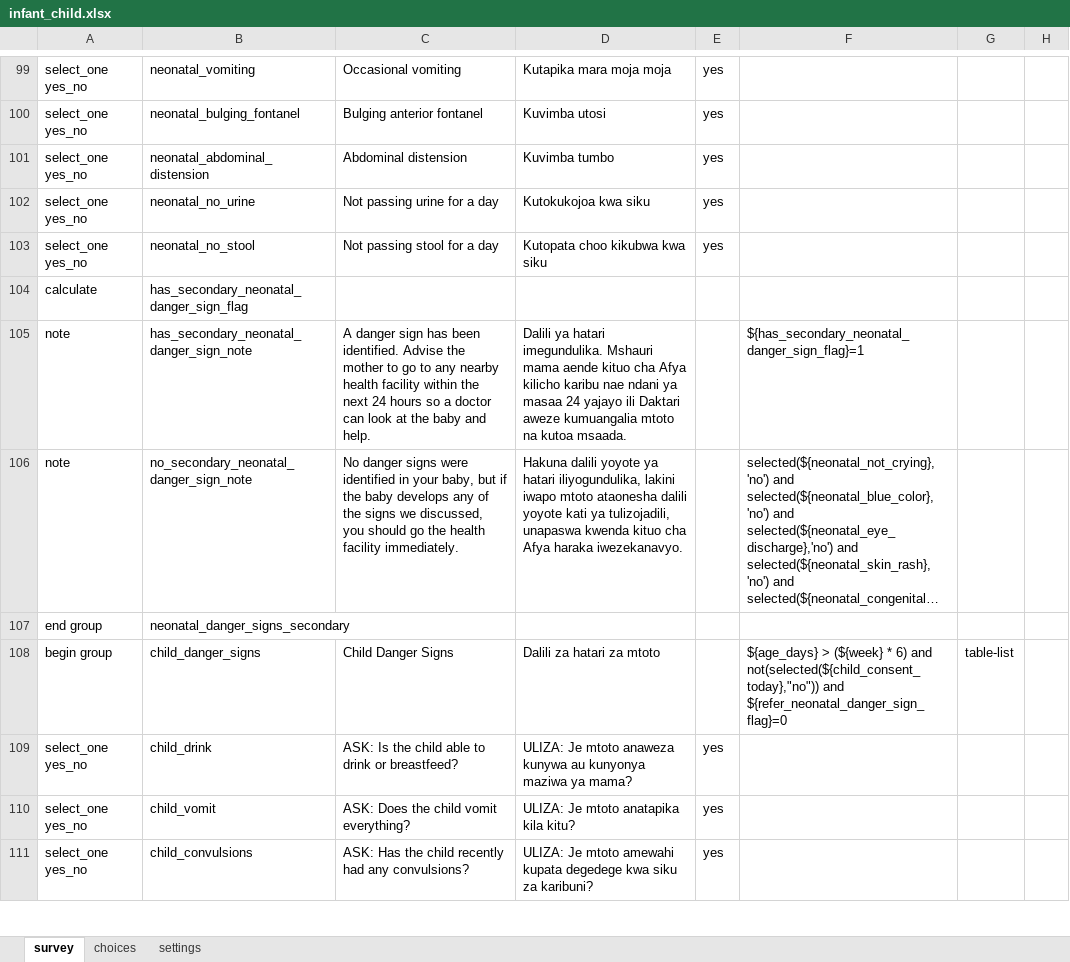
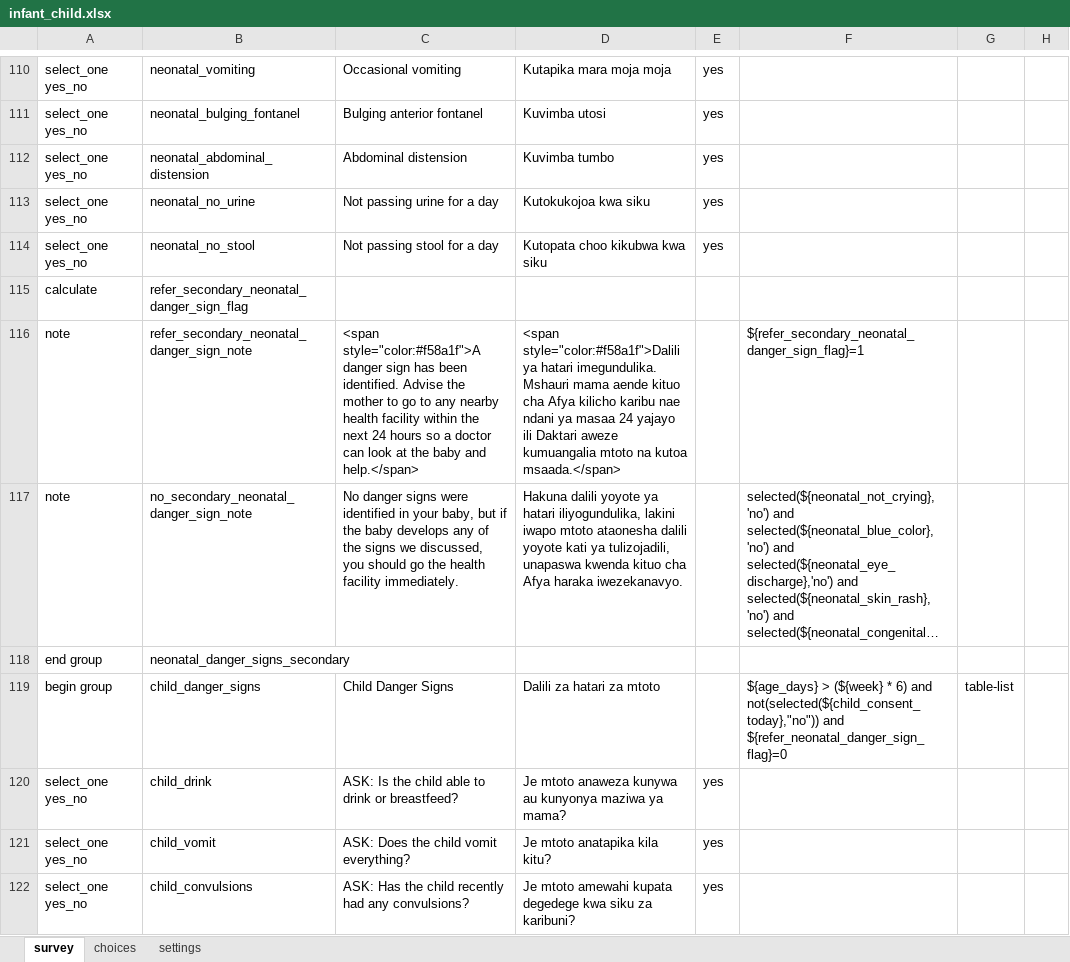
Before and after one commit to sookwalinga/cht-core, an Excel workbook: forms/app/infant_child.xlsx, sheet survey, drawn as a sheet; only a part is shown, gaps mark what is left out; long unchanged cells end in …; values as stored, in another font and other column widths than the file's, no borders; charts and pictures not drawn; addresses are those after the commit; the diff covers the shown part only; the diff names each change by its address in the sheet, - before the commit and + after, or states it on an @@ line.

```diff
--- a/forms/app/infant_child.xlsx (sheet survey)
+++ b/forms/app/infant_child.xlsx (sheet survey)
-B115: has_secondary_neonatal_danger_sign_flag
+B115: refer_secondary_neonatal_danger_sign_flag
-B116: has_secondary_neonatal_danger_sign_note
+B116: refer_secondary_neonatal_danger_sign_note
-C116: A danger sign has been identified. Advise the mother to go to any nearby health facility within the next 24 hours so a doctor can look at the baby and help.
+C116: <span style="color:#f58a1f">A danger sign has been identified. Advise the mother to go to any nearby health facility within the next 24 hours so a doctor can look at the baby and help.</span>
-D116: Dalili ya hatari imegundulika. Mshauri mama aende kituo cha Afya kilicho karibu nae ndani ya masaa 24 yajayo ili Daktari aweze kumuangalia mtoto na kutoa msaada.
+D116: <span style="color:#f58a1f">Dalili ya hatari imegundulika. Mshauri mama aende kituo cha Afya kilicho karibu nae ndani ya masaa 24 yajayo ili Daktari aweze kumuangalia mtoto na kutoa msaada.</span>
-F116: ${has_secondary_neonatal_danger_sign_flag}=1
+F116: ${refer_secondary_neonatal_danger_sign_flag}=1
-D120: ULIZA: Je mtoto…
+D120: Je mtoto…
-D121: ULIZA: Je mtoto anatapika kila kitu?
+D121: Je mtoto anatapika kila kitu?
-D122: ULIZA: Je mtoto…
+D122: Je mtoto…
```
Also changed, not shown: 54 added rows, 15 removed rows, 1 moved row and 403 edited cells elsewhere in this sheet, charts or pictures, forms/contact/person-create.xlsx, 8 other files.
